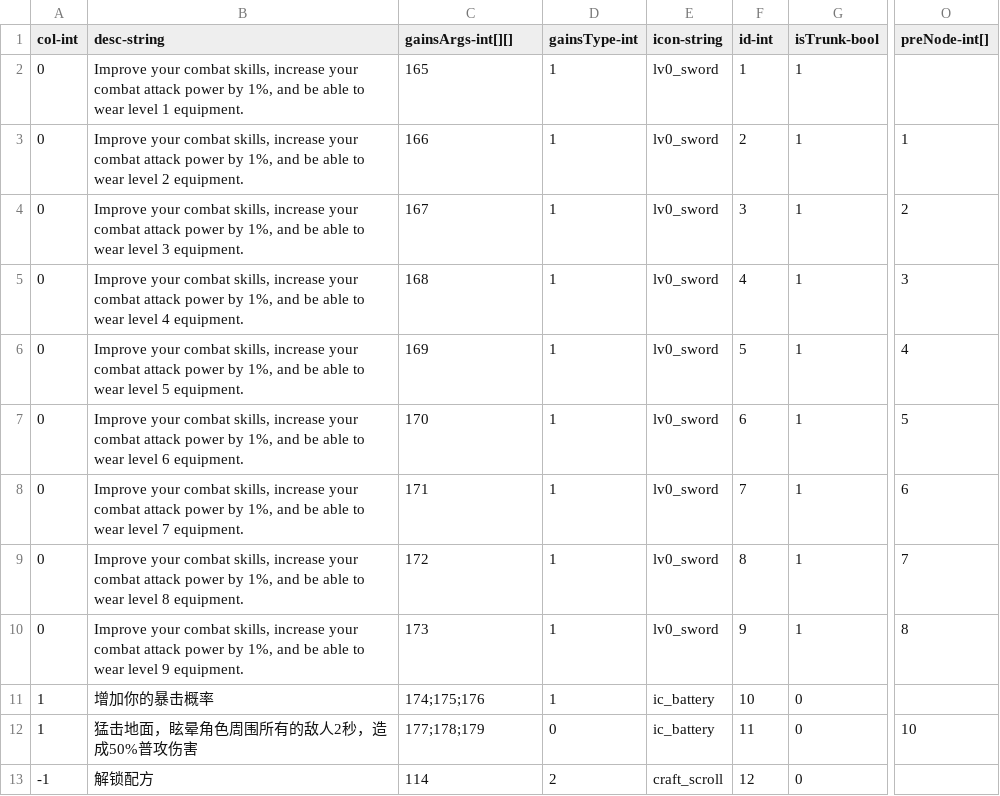
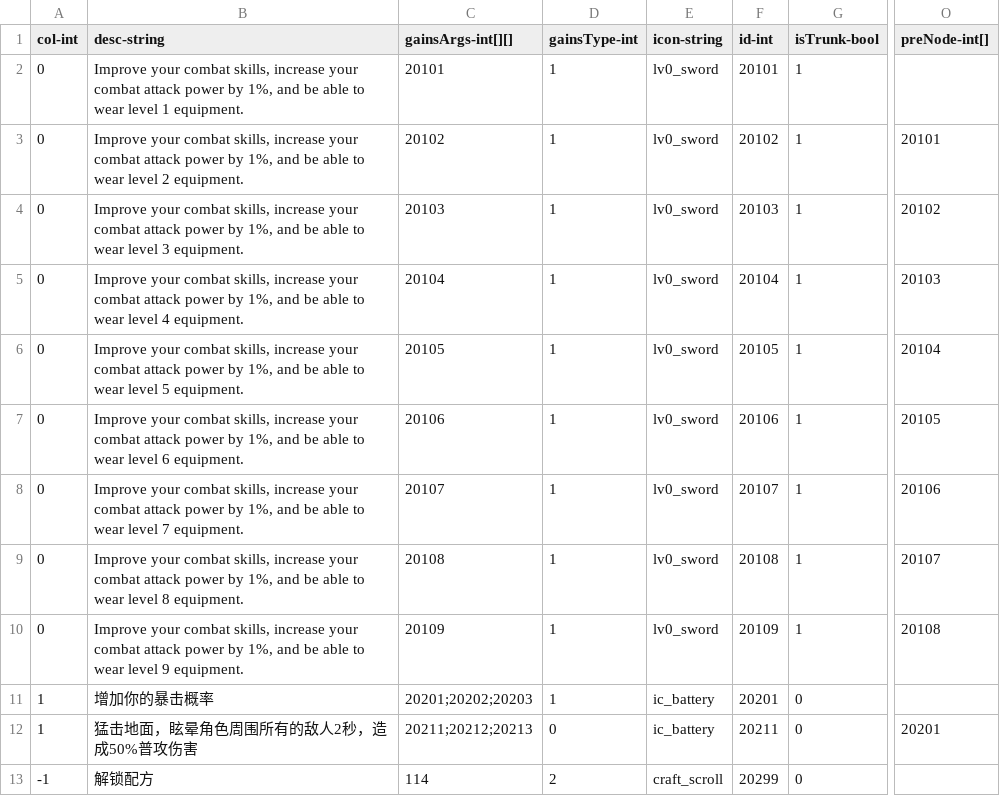
Before and after one commit to qqoo6789/shared-unity-core, a CSV file: Res/DataTable/Csv/TalentTree.csv, drawn as a sheet; only a part is shown, gaps mark what is left out; the diff covers the shown part only; the diff names each change by its address in the sheet, - before the commit and + after, or states it on an @@ line.

```diff
--- a/Res/DataTable/Csv/TalentTree.csv
+++ b/Res/DataTable/Csv/TalentTree.csv
-C2 (gainsArgs-int[][]): 165
+C2 (gainsArgs-int[][]): 20101
-F2 (id-int): 1
+F2 (id-int): 20101
-C3 (gainsArgs-int[][]): 166
+C3 (gainsArgs-int[][]): 20102
-F3 (id-int): 2
+F3 (id-int): 20102
-O3 (preNode-int[]): 1
+O3 (preNode-int[]): 20101
-C4 (gainsArgs-int[][]): 167
+C4 (gainsArgs-int[][]): 20103
-F4 (id-int): 3
+F4 (id-int): 20103
-O4 (preNode-int[]): 2
+O4 (preNode-int[]): 20102
-C5 (gainsArgs-int[][]): 168
+C5 (gainsArgs-int[][]): 20104
-F5 (id-int): 4
+F5 (id-int): 20104
-O5 (preNode-int[]): 3
+O5 (preNode-int[]): 20103
-C6 (gainsArgs-int[][]): 169
+C6 (gainsArgs-int[][]): 20105
-F6 (id-int): 5
+F6 (id-int): 20105
-O6 (preNode-int[]): 4
+O6 (preNode-int[]): 20104
-C7 (gainsArgs-int[][]): 170
+C7 (gainsArgs-int[][]): 20106
-F7 (id-int): 6
+F7 (id-int): 20106
-O7 (preNode-int[]): 5
+O7 (preNode-int[]): 20105
-C8 (gainsArgs-int[][]): 171
+C8 (gainsArgs-int[][]): 20107
-F8 (id-int): 7
+F8 (id-int): 20107
-O8 (preNode-int[]): 6
+O8 (preNode-int[]): 20106
-C9 (gainsArgs-int[][]): 172
+C9 (gainsArgs-int[][]): 20108
-F9 (id-int): 8
+F9 (id-int): 20108
-O9 (preNode-int[]): 7
+O9 (preNode-int[]): 20107
-C10 (gainsArgs-int[][]): 173
+C10 (gainsArgs-int[][]): 20109
-F10 (id-int): 9
+F10 (id-int): 20109
-O10 (preNode-int[]): 8
+O10 (preNode-int[]): 20108
-C11 (gainsArgs-int[][]): 174;175;176
+C11 (gainsArgs-int[][]): 20201;20202;20203
-F11 (id-int): 10
+F11 (id-int): 20201
-C12 (gainsArgs-int[][]): 177;178;179
+C12 (gainsArgs-int[][]): 20211;20212;20213
-F12 (id-int): 11
+F12 (id-int): 20211
-O12 (preNode-int[]): 10
+O12 (preNode-int[]): 20201
-F13 (id-int): 12
+F13 (id-int): 20299
```
Also changed, not shown: 62 edited cells elsewhere in this file, Res/DataTable/Csv/Equipment.csv, Res/DataTable/Csv/Item.csv, 39 other files.
